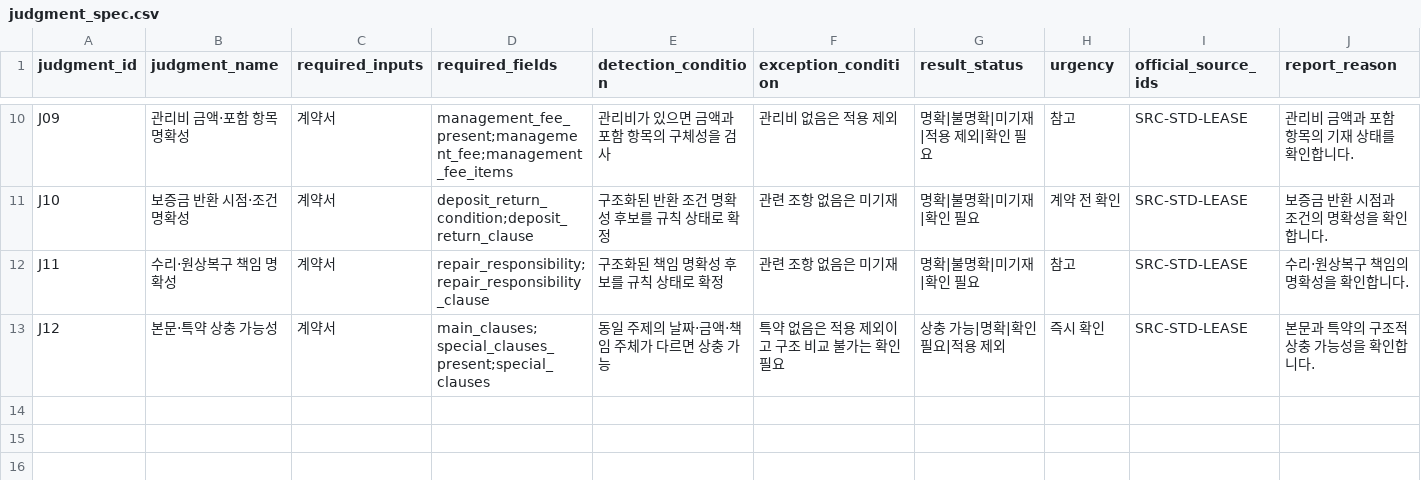
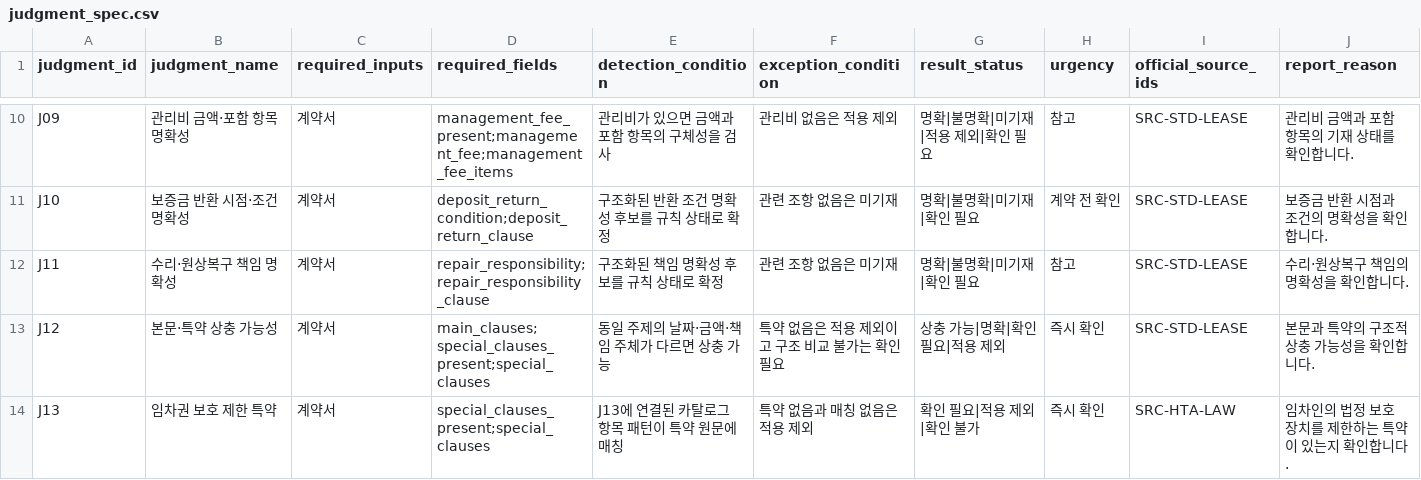
Before and after one commit to coding-jhj/Lease-Companion, a CSV file: data/rules/judgment_spec.csv, drawn as a sheet; only a part is shown, gaps mark what is left out; rows hold the shown columns only; the diff names each change by its address in the sheet, - before the commit and + after, or states it on an @@ line.

Commit message:
feat(rules): J13 임차권 보호 제한 특약 판정 배선과 judgment 시퀀스 하위호환
JUDGMENT_IDS를 J01~J13으로 확장하고 관련 상수·정규식을 canonical 값 기반으로
정리했다. AnalysisRunResult는 레거시 J01~J12 저장 결과와 신규 J01~J13 결과를
모두 허용해 과거 분석 이력을 계속 읽을 수 있게 한다.

rules/judgments.py에 _j13을 추가했다. 연결된 카탈로그 항목이 아직 없으므로
(Task 2에서 추가 예정) 항상 적용 제외 또는 확인 불가만 반환한다.

judgment_ids 기본값이 canonical 전체 목록이라 기존 전체-판정 실행 경로가
자동으로 J13을 포함하게 됐다. 이에 따라 J01~J12 정확히 12개를 전제하던
기존 테스트·생성 JSON Schema·rag/service.py의 하드코딩된 판정 개수 검증을
J13 포함 기준으로 함께 갱신했다.

```diff
--- a/data/rules/judgment_spec.csv
+++ b/data/rules/judgment_spec.csv
+row 14: J13 | 임차권 보호 제한 특약 | 계약서 | special_clauses_present;special_clauses | J13에 연결된 카탈로그 항목 패턴이 특약 원문에 매칭 | 특약 없음과 매칭 없음은 적용 제외 | 확인 필요|적용 제외|확인 불가 | 즉시 확인 | SRC-HTA-LAW | 임차인의 법정 보호 장치를 제한하는 특약이 있는지 확인합니다.
```
Also changed, not shown: 14 other files.
